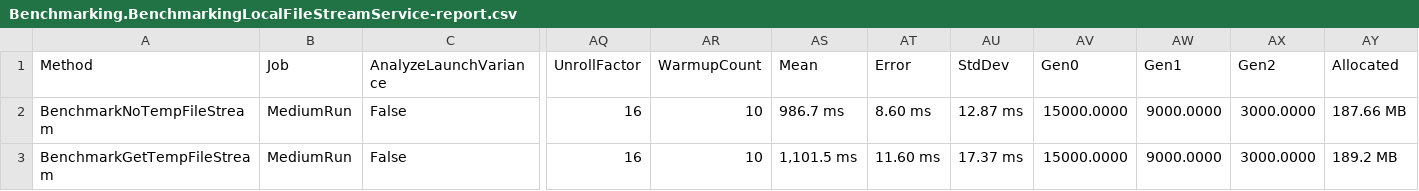
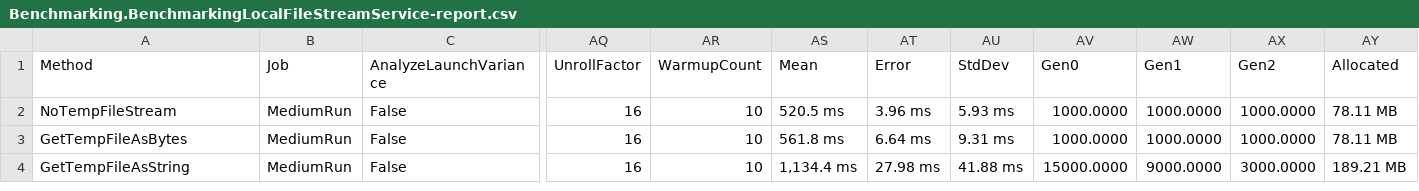
Before and after one commit to richardluinfo/TempFileStorage.Demo, a CSV file: BenchmarkDotNet.Artifacts/results/Benchmarking.BenchmarkingLocalFileStreamService-report.csv, drawn as a sheet; only a part is shown, gaps mark what is left out; addresses are those after the commit; rows hold the shown columns only; the diff names each change by its address in the sheet, - before the commit and + after, or states it on an @@ line.

```diff
--- a/BenchmarkDotNet.Artifacts/results/Benchmarking.BenchmarkingLocalFileStreamService-report.csv
+++ b/BenchmarkDotNet.Artifacts/results/Benchmarking.BenchmarkingLocalFileStreamService-report.csv
+row 2: NoTempFileStream | MediumRun | False | 16 | 10 | 520.5 ms | 3.96 ms | 5.93 ms | 1000.0000 | 1000.0000 | 1000.0000 | 78.11 MB
-A3 (Method): BenchmarkNoTempFileStream
+A3 (Method): GetTempFileAsBytes
-AS3 (Mean): 986.7 ms
+AS3 (Mean): 561.8 ms
-AT3 (Error): 8.60 ms
+AT3 (Error): 6.64 ms
-AU3 (StdDev): 12.87 ms
+AU3 (StdDev): 9.31 ms
-AV3 (Gen0): 15000.0000
+AV3 (Gen0): 1000.0000
-AW3 (Gen1): 9000.0000
+AW3 (Gen1): 1000.0000
-AX3 (Gen2): 3000.0000
+AX3 (Gen2): 1000.0000
-AY3 (Allocated): 187.66 MB
+AY3 (Allocated): 78.11 MB
-A4 (Method): BenchmarkGetTempFileStream
+A4 (Method): GetTempFileAsString
-AS4 (Mean): 1,101.5 ms
+AS4 (Mean): 1,134.4 ms
-AT4 (Error): 11.60 ms
+AT4 (Error): 27.98 ms
-AU4 (StdDev): 17.37 ms
+AU4 (StdDev): 41.88 ms
-AY4 (Allocated): 189.2 MB
+AY4 (Allocated): 189.21 MB
```
Also changed, not shown: 5 other files.
